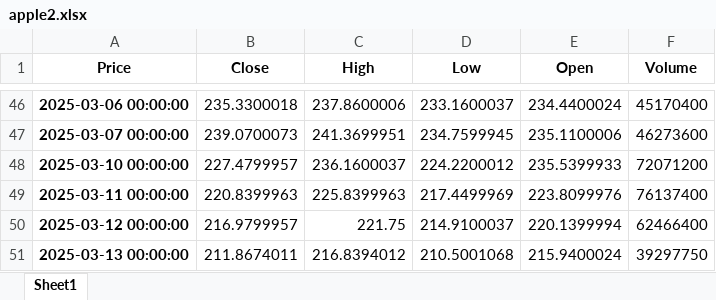
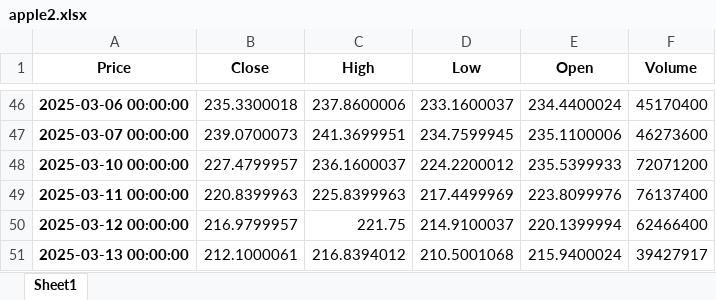
Before and after one commit to LuyangYin1/Python-for-everyone, an Excel workbook: apple2.xlsx, sheet Sheet1, drawn as a sheet; only a part is shown, gaps mark what is left out; values as stored, in another font and other column widths than the file's, no borders; the diff names each change by its address in the sheet, - before the commit and + after, or states it on an @@ line.

```diff
--- a/apple2.xlsx (sheet Sheet1)
+++ b/apple2.xlsx (sheet Sheet1)
-B51 (Close): 211.8674011
+B51 (Close): 212.1000061
-F51 (Volume): 39297750
+F51 (Volume): 39427917
```
Also changed, not shown: Class-6/apple2.xlsx, Class-6/myportfolio.xlsx, 2 other files.
